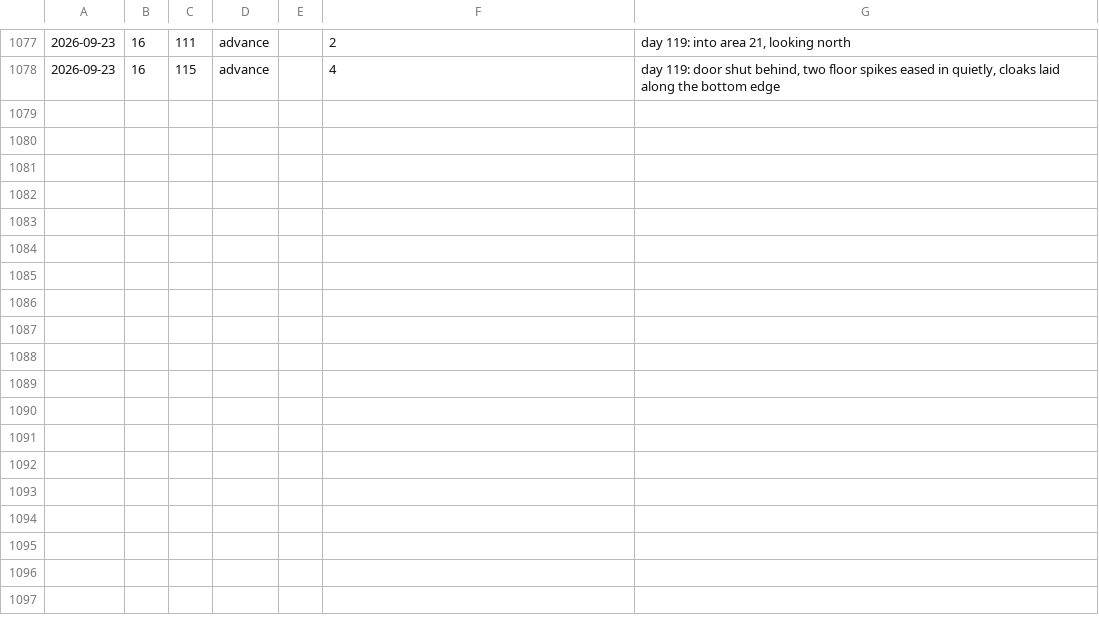
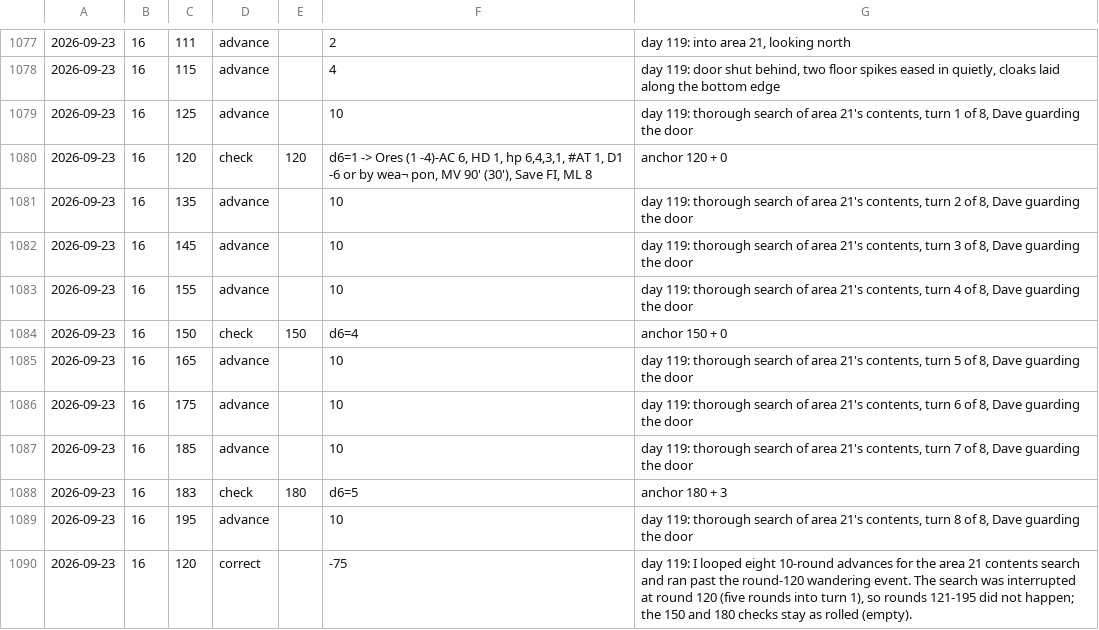
Before and after one commit to dllahr/claude_playing_advanced_dungeons_and_dragons_1st_edition, a TSV file: campaign/clock.tsv, drawn as a sheet; only a part is shown, gaps mark what is left out; the diff names each change by its address in the sheet, - before the commit and + after, or states it on an @@ line.

```diff
--- a/campaign/clock.tsv
+++ b/campaign/clock.tsv
+row 1079: 2026-09-23 | 16 | 125 | advance |  | 10 | day 119: thorough search of area 21's contents, turn 1 of 8, Dave guarding the door
+row 1080: 2026-09-23 | 16 | 120 | check | 120 | d6=1 -> Ores (1 -4)-AC 6, HD 1, hp 6,4,3,1, #AT 1, D1 -6 or by wea¬ pon, MV 90' (30'), Save FI, ML 8 | anchor 120 + 0
+row 1081: 2026-09-23 | 16 | 135 | advance |  | 10 | day 119: thorough search of area 21's contents, turn 2 of 8, Dave guarding the door
+row 1082: 2026-09-23 | 16 | 145 | advance |  | 10 | day 119: thorough search of area 21's contents, turn 3 of 8, Dave guarding the door
+row 1083: 2026-09-23 | 16 | 155 | advance |  | 10 | day 119: thorough search of area 21's contents, turn 4 of 8, Dave guarding the door
+row 1084: 2026-09-23 | 16 | 150 | check | 150 | d6=4 | anchor 150 + 0
+row 1085: 2026-09-23 | 16 | 165 | advance |  | 10 | day 119: thorough search of area 21's contents, turn 5 of 8, Dave guarding the door
+row 1086: 2026-09-23 | 16 | 175 | advance |  | 10 | day 119: thorough search of area 21's contents, turn 6 of 8, Dave guarding the door
+row 1087: 2026-09-23 | 16 | 185 | advance |  | 10 | day 119: thorough search of area 21's contents, turn 7 of 8, Dave guarding the door
+row 1088: 2026-09-23 | 16 | 183 | check | 180 | d6=5 | anchor 180 + 3
+row 1089: 2026-09-23 | 16 | 195 | advance |  | 10 | day 119: thorough search of area 21's contents, turn 8 of 8, Dave guarding the door
+row 1090: 2026-09-23 | 16 | 120 | correct |  | -75 | day 119: I looped eight 10-round advances for the area 21 contents search and ran past the round-120 wandering event. The search was interrupted at round 120 (five rounds into turn 1), so rounds 121-195 did not happen; the 150 and 180 checks stay as rolled (empty).
```
Also changed, not shown: campaign/rolls.tsv, 1 other file.
